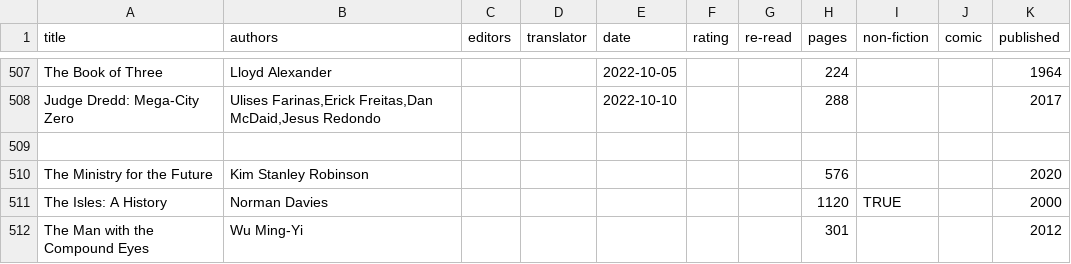
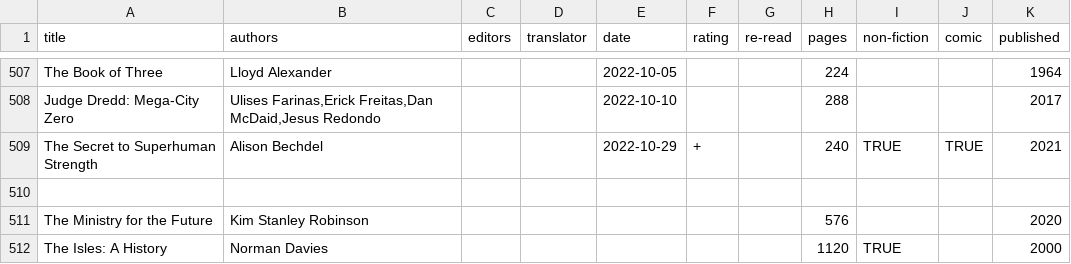
Before and after one commit to tomgp/books, a CSV file: reading-list.csv, drawn as a sheet; only a part is shown, gaps mark what is left out; the shorter side is filled out with more unchanged rows; the diff names each change by its address in the sheet, - before the commit and + after, or states it on an @@ line.

Commit message:
the secret to superhuman strength

```diff
--- a/reading-list.csv
+++ b/reading-list.csv
+row 509: The Secret to Superhuman Strength | Alison Bechdel |  |  | 2022-10-29 | + |  | 240 | TRUE | TRUE | 2021
```
Also changed, not shown: 1 other file.
